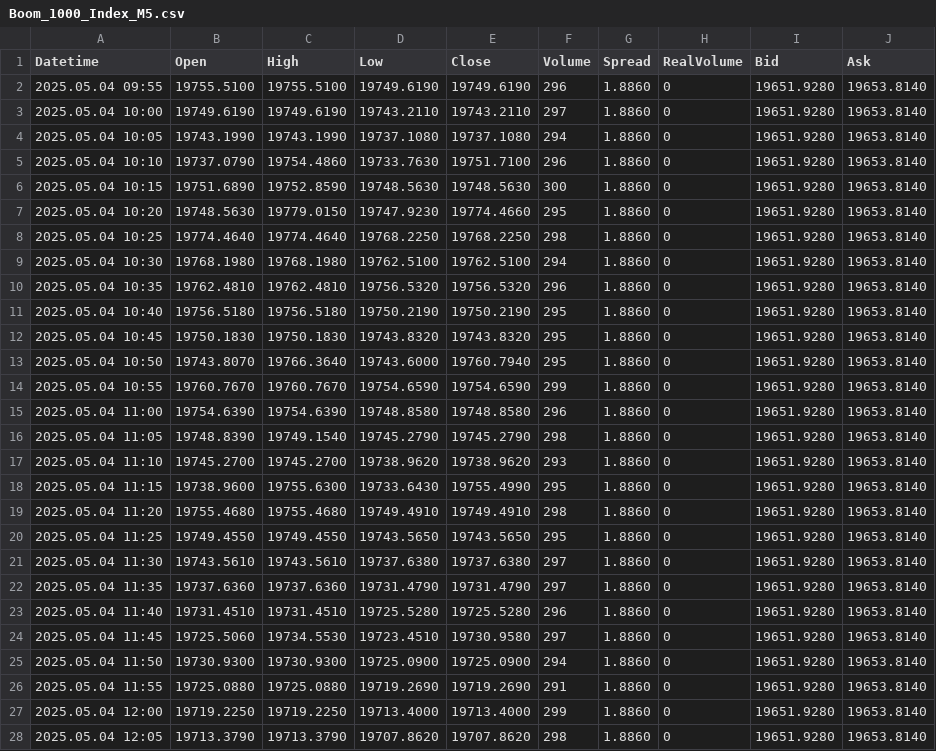
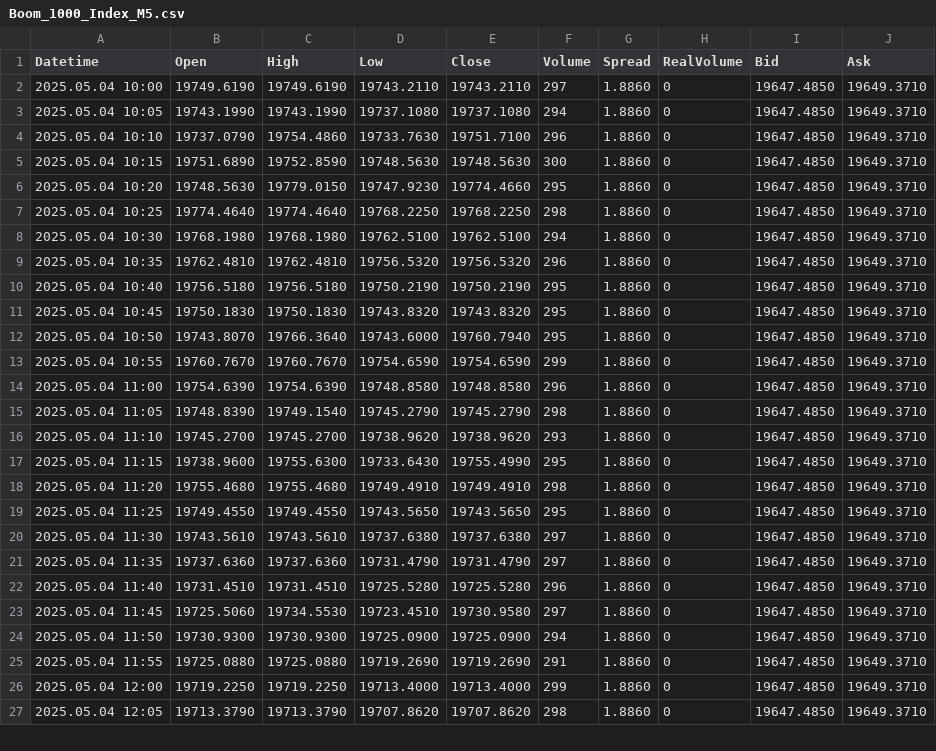
Before and after one commit to CredoMp/Ximus-Data, a CSV file: data/M5/Boom_1000_Index_M5.csv, drawn as a sheet; only a part is shown; the diff covers the shown part only.

```diff
--- a/data/M5/Boom_1000_Index_M5.csv
+++ b/data/M5/Boom_1000_Index_M5.csv
@@ -1,28 +1,27 @@
 Datetime,Open,High,Low,Close,Volume,Spread,RealVolume,Bid,Ask
-2025.05.04 09:55,19755.5100,19755.5100,19749.6190,19749.6190,296,1.8860,0,19651.9280,19653.8140
-2025.05.04 10:00,19749.6190,19749.6190,19743.2110,19743.2110,297,1.8860,0,19651.9280,19653.8140
-2025.05.04 10:05,19743.1990,19743.1990,19737.1080,19737.1080,294,1.8860,0,19651.9280,19653.8140
-2025.05.04 10:10,19737.0790,19754.4860,19733.7630,19751.7100,296,1.8860,0,19651.9280,19653.8140
-2025.05.04 10:15,19751.6890,19752.8590,19748.5630,19748.5630,300,1.8860,0,19651.9280,19653.8140
-2025.05.04 10:20,19748.5630,19779.0150,19747.9230,19774.4660,295,1.8860,0,19651.9280,19653.8140
-2025.05.04 10:25,19774.4640,19774.4640,19768.2250,19768.2250,298,1.8860,0,19651.9280,19653.8140
-2025.05.04 10:30,19768.1980,19768.1980,19762.5100,19762.5100,294,1.8860,0,19651.9280,19653.8140
-2025.05.04 10:35,19762.4810,19762.4810,19756.5320,19756.5320,296,1.8860,0,19651.9280,19653.8140
-2025.05.04 10:40,19756.5180,19756.5180,19750.2190,19750.2190,295,1.8860,0,19651.9280,19653.8140
-2025.05.04 10:45,19750.1830,19750.1830,19743.8320,19743.8320,295,1.8860,0,19651.9280,19653.8140
-2025.05.04 10:50,19743.8070,19766.3640,19743.6000,19760.7940,295,1.8860,0,19651.9280,19653.8140
-2025.05.04 10:55,19760.7670,19760.7670,19754.6590,19754.6590,299,1.8860,0,19651.9280,19653.8140
-2025.05.04 11:00,19754.6390,19754.6390,19748.8580,19748.8580,296,1.8860,0,19651.9280,19653.8140
-2025.05.04 11:05,19748.8390,19749.1540,19745.2790,19745.2790,298,1.8860,0,19651.9280,19653.8140
-2025.05.04 11:10,19745.2700,19745.2700,19738.9620,19738.9620,293,1.8860,0,19651.9280,19653.8140
-2025.05.04 11:15,19738.9600,19755.6300,19733.6430,19755.4990,295,1.8860,0,19651.9280,19653.8140
-2025.05.04 11:20,19755.4680,19755.4680,19749.4910,19749.4910,298,1.8860,0,19651.9280,19653.8140
-2025.05.04 11:25,19749.4550,19749.4550,19743.5650,19743.5650,295,1.8860,0,19651.9280,19653.8140
-2025.05.04 11:30,19743.5610,19743.5610,19737.6380,19737.6380,297,1.8860,0,19651.9280,19653.8140
-2025.05.04 11:35,19737.6360,19737.6360,19731.4790,19731.4790,297,1.8860,0,19651.9280,19653.8140
-2025.05.04 11:40,19731.4510,19731.4510,19725.5280,19725.5280,296,1.8860,0,19651.9280,19653.8140
-2025.05.04 11:45,19725.5060,19734.5530,19723.4510,19730.9580,297,1.8860,0,19651.9280,19653.8140
-2025.05.04 11:50,19730.9300,19730.9300,19725.0900,19725.0900,294,1.8860,0,19651.9280,19653.8140
-2025.05.04 11:55,19725.0880,19725.0880,19719.2690,19719.2690,291,1.8860,0,19651.9280,19653.8140
-2025.05.04 12:00,19719.2250,19719.2250,19713.4000,19713.4000,299,1.8860,0,19651.9280,19653.8140
-2025.05.04 12:05,19713.3790,19713.3790,19707.8620,19707.8620,298,1.8860,0,19651.9280,19653.8140
+2025.05.04 10:00,19749.6190,19749.6190,19743.2110,19743.2110,297,1.8860,0,19647.4850,19649.3710
+2025.05.04 10:05,19743.1990,19743.1990,19737.1080,19737.1080,294,1.8860,0,19647.4850,19649.3710
+2025.05.04 10:10,19737.0790,19754.4860,19733.7630,19751.7100,296,1.8860,0,19647.4850,19649.3710
+2025.05.04 10:15,19751.6890,19752.8590,19748.5630,19748.5630,300,1.8860,0,19647.4850,19649.3710
+2025.05.04 10:20,19748.5630,19779.0150,19747.9230,19774.4660,295,1.8860,0,19647.4850,19649.3710
+2025.05.04 10:25,19774.4640,19774.4640,19768.2250,19768.2250,298,1.8860,0,19647.4850,19649.3710
+2025.05.04 10:30,19768.1980,19768.1980,19762.5100,19762.5100,294,1.8860,0,19647.4850,19649.3710
+2025.05.04 10:35,19762.4810,19762.4810,19756.5320,19756.5320,296,1.8860,0,19647.4850,19649.3710
+2025.05.04 10:40,19756.5180,19756.5180,19750.2190,19750.2190,295,1.8860,0,19647.4850,19649.3710
+2025.05.04 10:45,19750.1830,19750.1830,19743.8320,19743.8320,295,1.8860,0,19647.4850,19649.3710
+2025.05.04 10:50,19743.8070,19766.3640,19743.6000,19760.7940,295,1.8860,0,19647.4850,19649.3710
+2025.05.04 10:55,19760.7670,19760.7670,19754.6590,19754.6590,299,1.8860,0,19647.4850,19649.3710
+2025.05.04 11:00,19754.6390,19754.6390,19748.8580,19748.8580,296,1.8860,0,19647.4850,19649.3710
+2025.05.04 11:05,19748.8390,19749.1540,19745.2790,19745.2790,298,1.8860,0,19647.4850,19649.3710
+2025.05.04 11:10,19745.2700,19745.2700,19738.9620,19738.9620,293,1.8860,0,19647.4850,19649.3710
+2025.05.04 11:15,19738.9600,19755.6300,19733.6430,19755.4990,295,1.8860,0,19647.4850,19649.3710
+2025.05.04 11:20,19755.4680,19755.4680,19749.4910,19749.4910,298,1.8860,0,19647.4850,19649.3710
+2025.05.04 11:25,19749.4550,19749.4550,19743.5650,19743.5650,295,1.8860,0,19647.4850,19649.3710
+2025.05.04 11:30,19743.5610,19743.5610,19737.6380,19737.6380,297,1.8860,0,19647.4850,19649.3710
+2025.05.04 11:35,19737.6360,19737.6360,19731.4790,19731.4790,297,1.8860,0,19647.4850,19649.3710
+2025.05.04 11:40,19731.4510,19731.4510,19725.5280,19725.5280,296,1.8860,0,19647.4850,19649.3710
+2025.05.04 11:45,19725.5060,19734.5530,19723.4510,19730.9580,297,1.8860,0,19647.4850,19649.3710
+2025.05.04 11:50,19730.9300,19730.9300,19725.0900,19725.0900,294,1.8860,0,19647.4850,19649.3710
+2025.05.04 11:55,19725.0880,19725.0880,19719.2690,19719.2690,291,1.8860,0,19647.4850,19649.3710
+2025.05.04 12:00,19719.2250,19719.2250,19713.4000,19713.4000,299,1.8860,0,19647.4850,19649.3710
+2025.05.04 12:05,19713.3790,19713.3790,19707.8620,19707.8620,298,1.8860,0,19647.4850,19649.3710
```
Also changed, not shown: 1 added row and 69 edited cells elsewhere in this file, data/M5/Boom_500_Index_M5.csv, data/M5/Crash_1000_Index_M5.csv, 39 other files.
